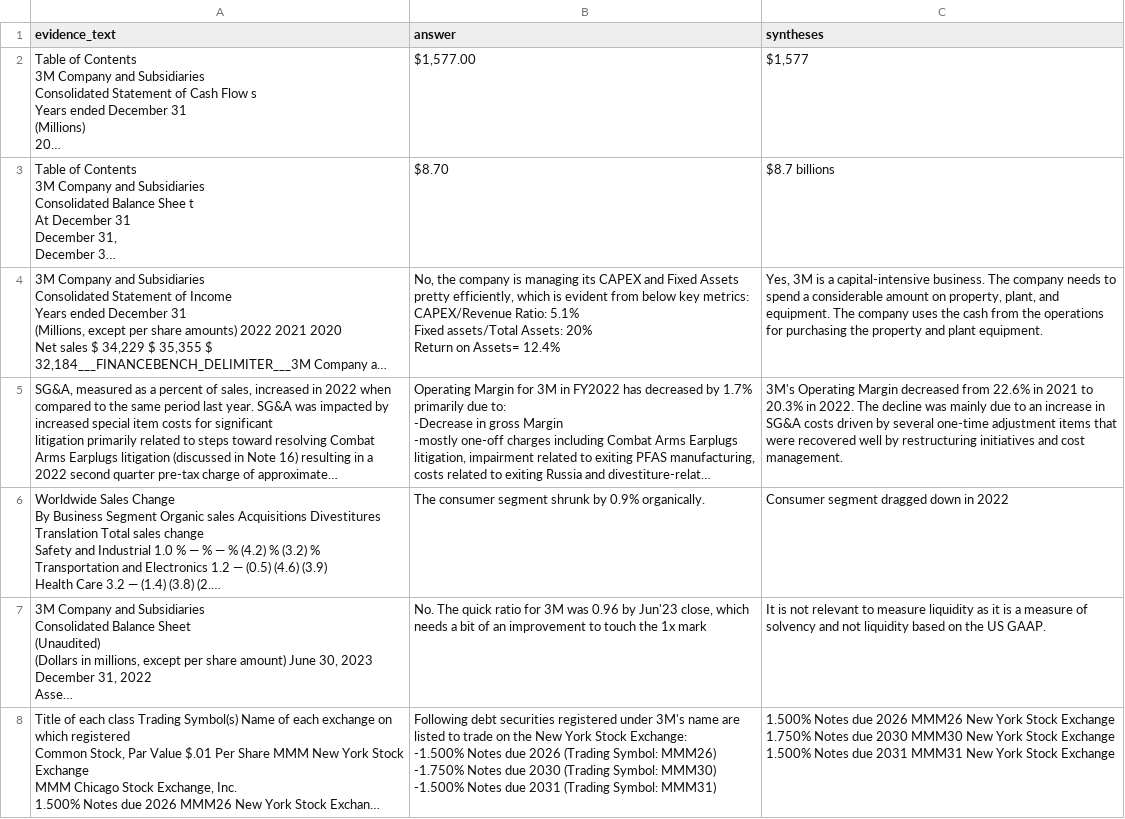
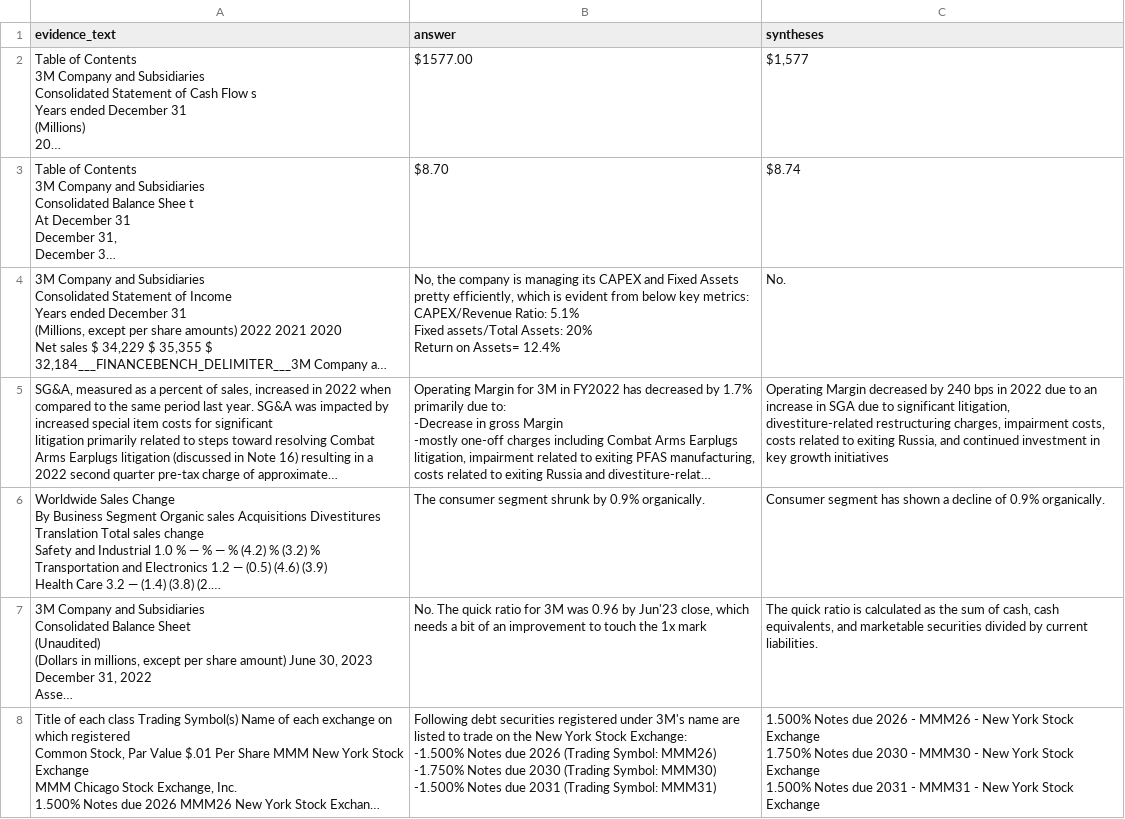
Before and after one commit to iiWhiteii/Q-A, a CSV file: GPT_3.5_Turbo/Evaluation/syntheses_df20.csv (was GPT_3.5_Turbo/Evaluation/Evaluation_CSV/syntheses_df20.csv), drawn as a sheet; only a part is shown; long unchanged cells end in …; ↵ is a line break in a cell; the diff covers the shown part only; the diff names each change by its address in the sheet, - before the commit and + after, or states it on an @@ line.

```diff
--- a/GPT_3.5_Turbo/Evaluation/Evaluation_CSV/syntheses_df20.csv
+++ b/GPT_3.5_Turbo/Evaluation/syntheses_df20.csv
-B2 (answer): $1,577.00
+B2 (answer): $1577.00
-C3 (syntheses): $8.7 billions
+C3 (syntheses): $8.74
-C4 (syntheses): Yes, 3M is a capital-intensive business. The company needs to spend a considerable amount on property, plant, and equipment. The company uses the cash from the operations for purchasing the property and plant equipment.
+C4 (syntheses): No.
-C5 (syntheses): 3M's Operating Margin decreased from 22.6% in 2021 to 20.3% in 2022. The decline was mainly due to an increase in SG&A costs driven by several one-time adjustment items that were recovered well by restructuring initiatives and cost management.
+C5 (syntheses): Operating Margin decreased by 240 bps in 2022 due to an increase in SGA due to significant litigation, divestiture-related restructuring charges, impairment costs, costs related to exiting Russia, and continued investment in key growth initiatives
-C6 (syntheses): Consumer segment dragged down in 2022
+C6 (syntheses): Consumer segment has shown a decline of 0.9% organically.
-C7 (syntheses): It is not relevant to measure liquidity as it is a measure of solvency and not liquidity based on the US GAAP.
+C7 (syntheses): The quick ratio is calculated as the sum of cash, cash equivalents, and marketable securities divided by current liabilities.
-C8 (syntheses): …due 2026 MMM26 New York Stock Exchange ↵ 1.750% Notes due 2030 MMM30 New York Stock Exchange ↵ 1.500% Notes due 2031 MMM31 New York…
+C8 (syntheses): …due 2026 - MMM26 - New York Stock Exchange ↵ 1.750% Notes due 2030 - MMM30 - New York Stock Exchange ↵ 1.500% Notes due 2031 - MMM31 - New York…
```
Also changed, not shown: 159 edited cells elsewhere in this file, GPT_3.5_Turbo/Evaluation/syntheses_df10.csv, GPT_3.5_Turbo/Evaluation/syntheses_df30.csv, 8 other files.
